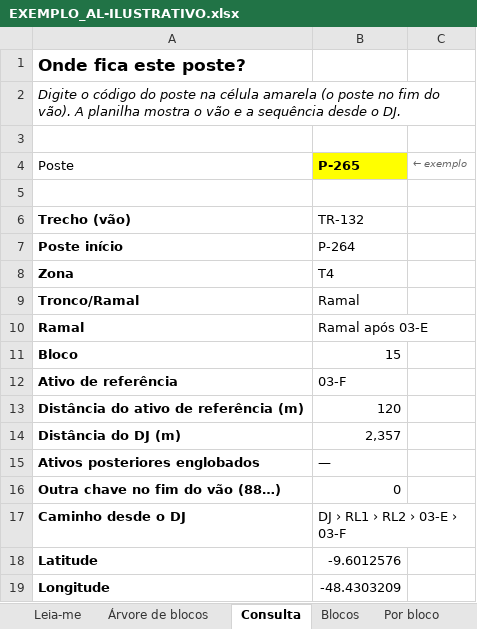
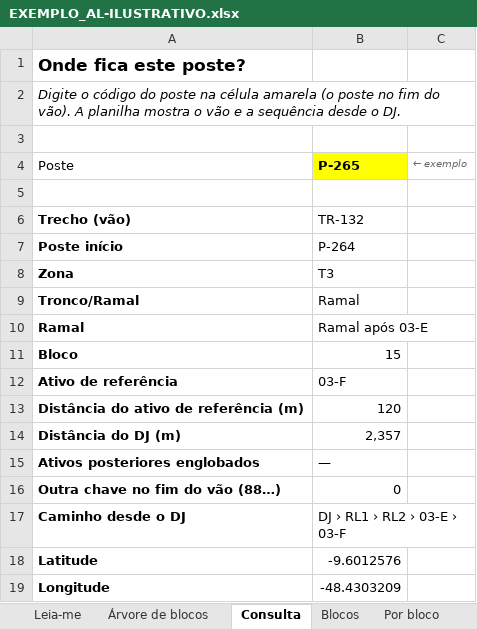
Before and after one commit to LGRSV/JoaoAntonio-Manuten-o-COEP, an Excel workbook: alimentador/saida/EXEMPLO_AL-ILUSTRATIVO.xlsx, sheet Consulta, drawn as a sheet; values as stored, in another font and other column widths than the file's, no borders; the diff names each change by its address in the sheet, - before the commit and + after, or states it on an @@ line.

```diff
--- a/alimentador/saida/EXEMPLO_AL-ILUSTRATIVO.xlsx (sheet Consulta)
+++ b/alimentador/saida/EXEMPLO_AL-ILUSTRATIVO.xlsx (sheet Consulta)
-B8 (P-265): T4
+B8 (P-265): T3
```
Also changed, not shown: sheet Trechos, sheet Árvore de blocos, sheet Leia-me, sheet Ativos, sheet Blocos, sheet Por bloco, alimentador/saida/AL01010004/AL01010004.xlsx, alimentador/saida/AL01048007/AL01048007.xlsx, 20 other files.
